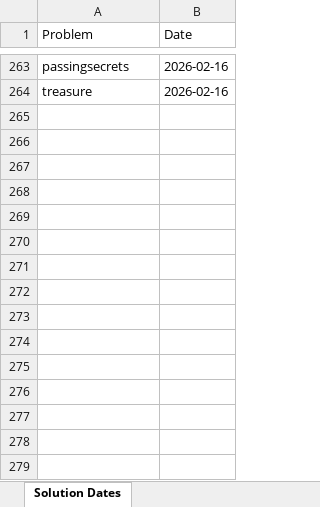
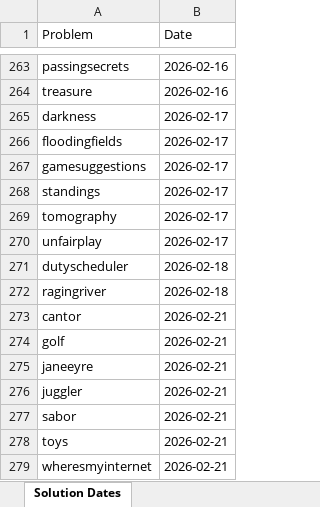
Before and after one commit to ChinZJ/VibeKat, an Excel workbook: solution_dates.xlsx, sheet Solution Dates, drawn as a sheet; only a part is shown, gaps mark what is left out; values as stored, in another font and other column widths than the file's, no borders; the diff names each change by its address in the sheet, - before the commit and + after, or states it on an @@ line.

```diff
--- a/solution_dates.xlsx (sheet Solution Dates)
+++ b/solution_dates.xlsx (sheet Solution Dates)
+row 265: darkness | 2026-02-17
+row 266: floodingfields | 2026-02-17
+row 267: gamesuggestions | 2026-02-17
+row 268: standings | 2026-02-17
+row 269: tomography | 2026-02-17
+row 270: unfairplay | 2026-02-17
+row 271: dutyscheduler | 2026-02-18
+row 272: ragingriver | 2026-02-18
+row 273: cantor | 2026-02-21
+row 274: golf | 2026-02-21
+row 275: janeeyre | 2026-02-21
+row 276: juggler | 2026-02-21
+row 277: sabor | 2026-02-21
+row 278: toys | 2026-02-21
+row 279: wheresmyinternet | 2026-02-21
```
Also changed, not shown: scores.xlsx, 16 other files.
